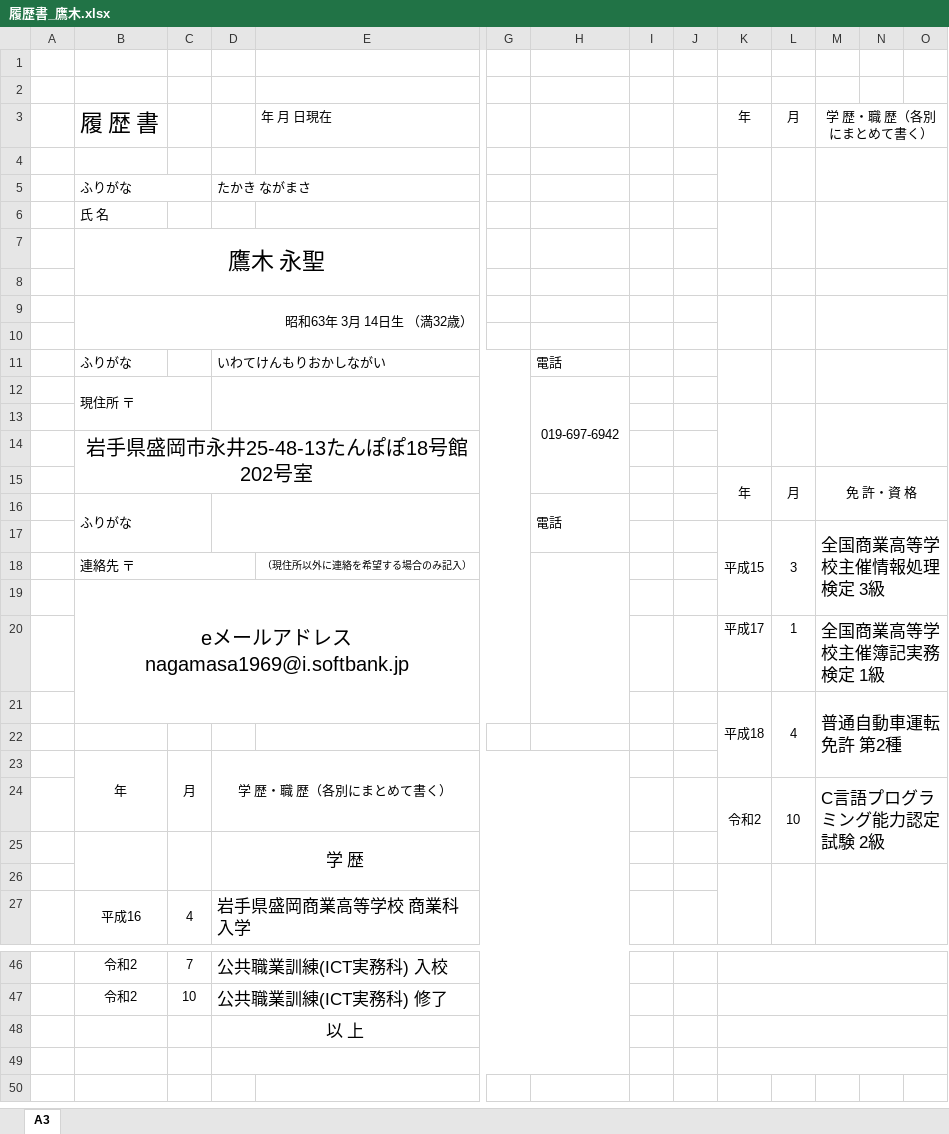
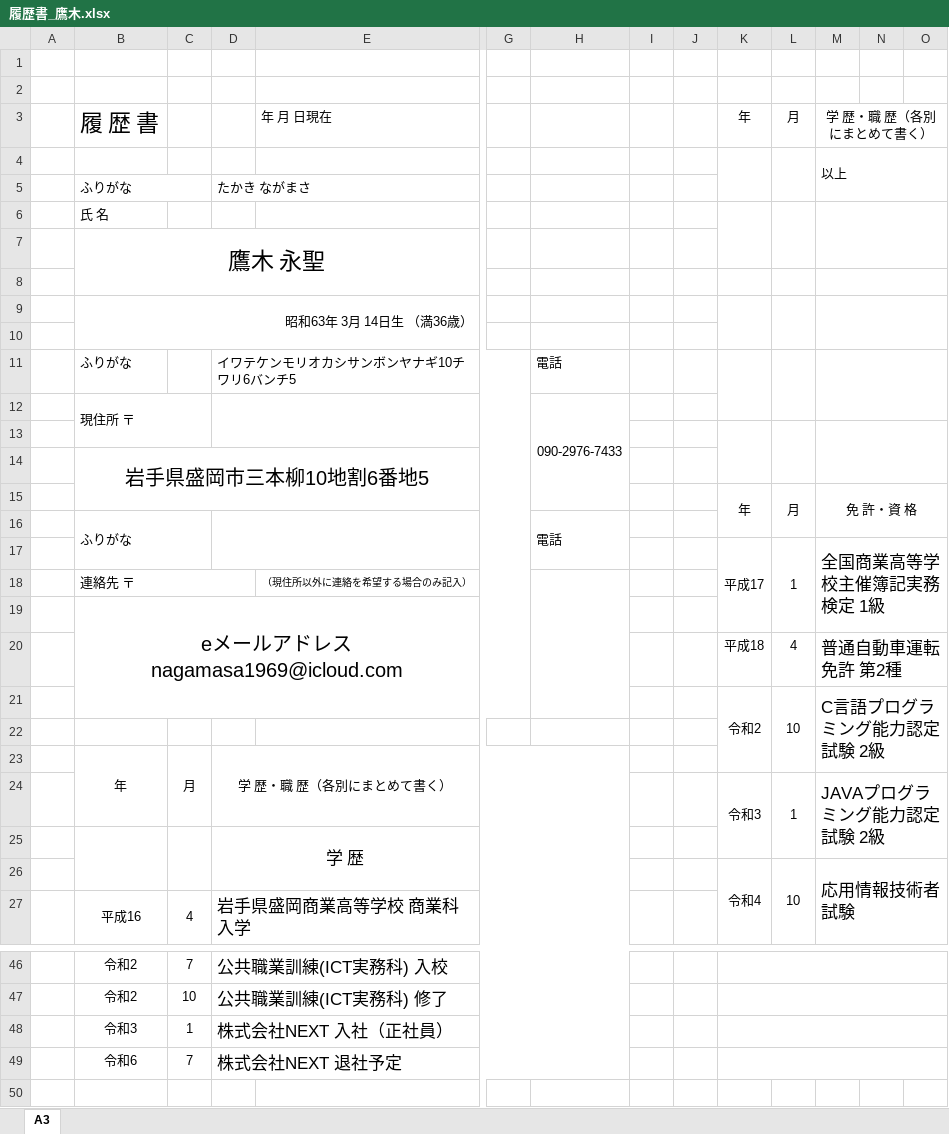
Before and after one commit to nagamasa1969/work, an Excel workbook: 履歴書/履歴書_鷹木.xlsx, sheet A3, drawn as a sheet; only a part is shown, gaps mark what is left out; values as stored, in another font and other column widths than the file's, no borders; charts and pictures not drawn; removed rows and columns are numbered as before the commit, all else as after; rows hold the shown columns only; the diff covers the shown part only; the diff names each change by its address in the sheet, - before the commit and + after, or states it on an @@ line.

Commit message:
Update 履歴書_鷹木.xlsx

```diff
--- a/履歴書/履歴書_鷹木.xlsx (sheet A3)
+++ b/履歴書/履歴書_鷹木.xlsx (sheet A3)
-M4: (empty)
+M4: 以上
-B9: 昭和63年 3月 14日生 （満32歳）
+B9: 昭和63年 3月 14日生 （満36歳）
-D11: いわてけんもりおかしながい
+D11: イワテケンモリオカシサンボンヤナギ10チワリ6バンチ5
-H12: 019-697-6942
+H12: 090-2976-7433
-B14: 岩手県盛岡市永井25-48-13たんぽぽ18号館202号室
+B14: 岩手県盛岡市三本柳10地割6番地5
-row 17:  |  |  |  |  |  |  |  |  | 平成15 | 3 | 全国商業高等学校主催情報処理検定 3級
@@ row 20 moved to row 17: 平成17 @@
-B19: eメールアドレス nagamasa1969@i.softbank.jp
+B19: eメールアドレス nagamasa1969@icloud.com
-K21:K23 merged
-L21:L23 merged
-M21:O23 merged
+M20:O20 merged
@@ row 24 moved to row 21: 令和2 @@
+row 24:  |  |  |  |  |  |  |  |  | 令和3 | 1 | JAVAプログラミング能力認定試験 2級
-row 26: (empty)
+row 26:  |  |  |  |  |  |  |  |  | 令和4 | 10 | 応用情報技術者試験
-row 48:  |  |  | 以 上
-row 48: (empty)
+row 48:  | 令和3 | 1 | 株式会社NEXT 入社（正社員）
+row 49:  | 令和6 | 7 | 株式会社NEXT 退社予定
```
Also changed, not shown: 1 edited cell elsewhere in this sheet, charts or pictures.
